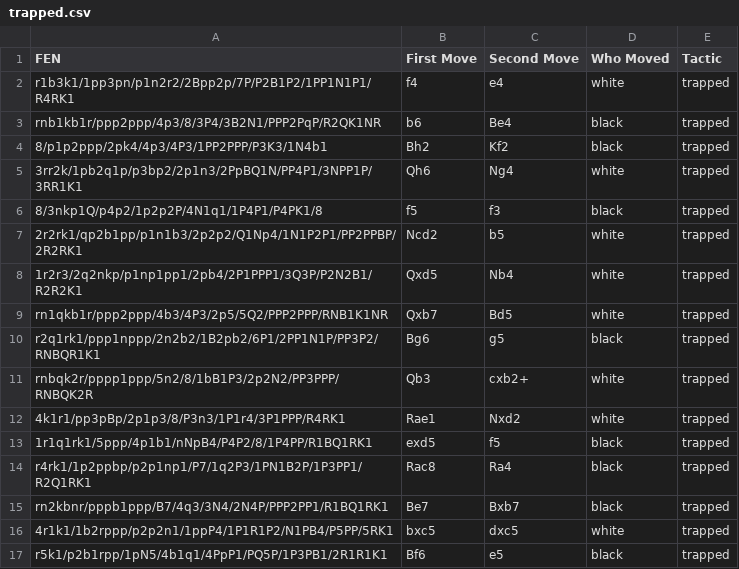
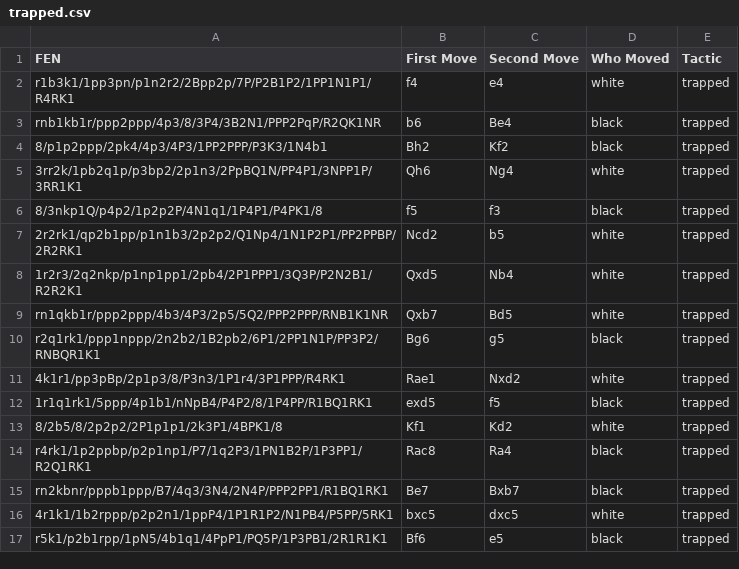
Before and after one commit to taylormccreary/ChessTacticClassifier, a CSV file: data/trapped.csv, drawn as a sheet; removed rows and columns are numbered as before the commit, all else as after; the diff names each change by its address in the sheet, - before the commit and + after, or states it on an @@ line.

```diff
--- a/data/trapped.csv
+++ b/data/trapped.csv
-row 11: rnbqk2r/pppp1ppp/5n2/8/1bB1P3/2p2N2/PP3PPP/RNBQK2R | Qb3 | cxb2+ | white | trapped
+row 13: 8/2b5/8/2p2p2/2P1p1p1/2k3P1/4BPK1/8 | Kf1 | Kd2 | white | trapped
```
Also changed, not shown: data/skewer.csv, 5 other files.
